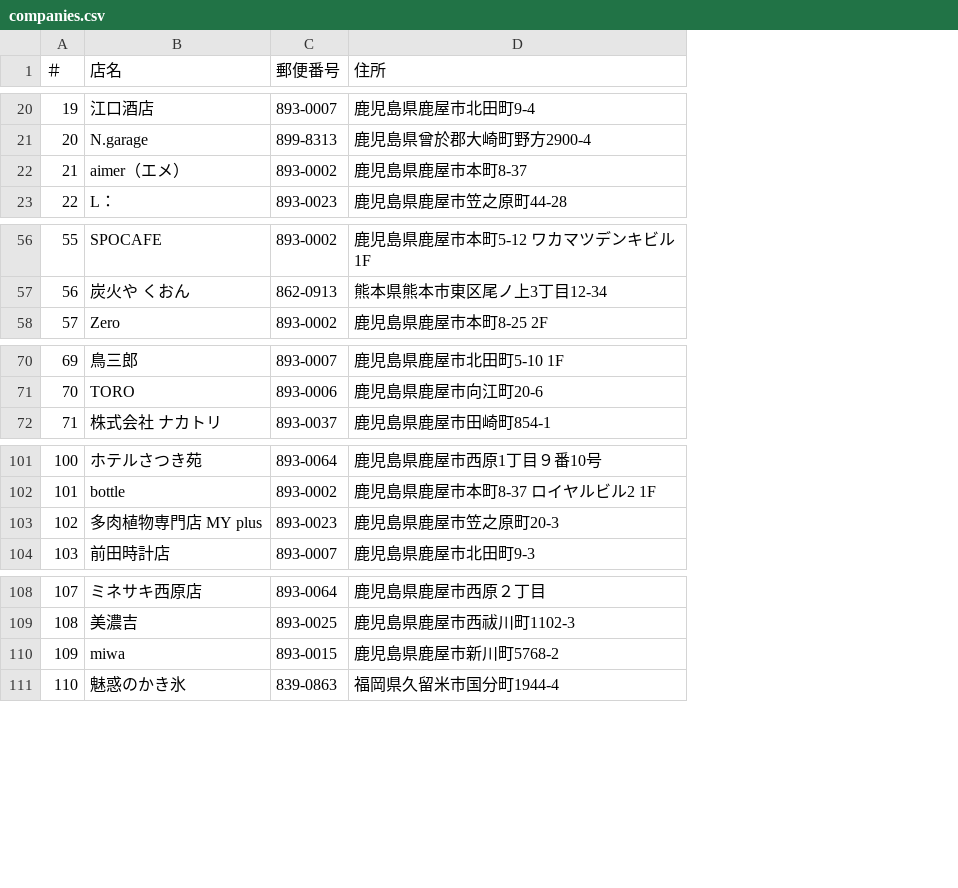
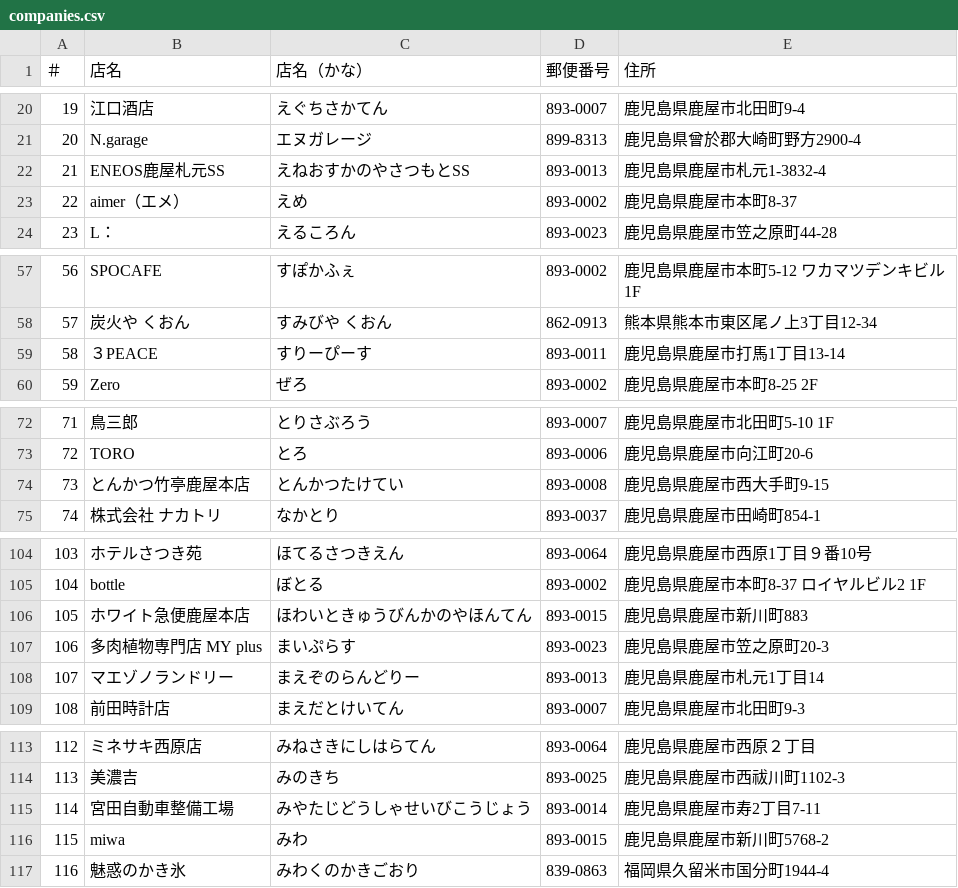
Before and after one commit to hub-k9/partner-directory-2026, a CSV file: companies.csv, drawn as a sheet; only a part is shown, gaps mark what is left out; addresses are those after the commit; the diff names each change by its address in the sheet, - before the commit and + after, or states it on an @@ line.

```diff
--- a/companies.csv
+++ b/companies.csv
+column C (店名（かな）), rows 20-21: えぐちさかてん | エヌガレージ; rows 23-24: えめ | えるころん; rows 57-58: すぽかふぇ | すみびや くおん; row 60: ぜろ; rows 72-73: とりさぶろう | とろ; row 75: なかとり; rows 104-105: ほてるさつきえん | ぼとる; row 107: まいぷらす; row 109: まえだとけいてん; rows 113-114: みねさきにしはらてん | みのきち; rows 116-117: みわ | みわくのかきごおり
+row 22: 21 | ENEOS鹿屋札元SS | えねおすかのやさつもとSS | 893-0013 | 鹿児島県鹿屋市札元1-3832-4
@@ column A (＃) renumbered from row 23 down @@
+row 59: 58 | ３PEACE | すりーぴーす | 893-0011 | 鹿児島県鹿屋市打馬1丁目13-14
+row 74: 73 | とんかつ竹亭鹿屋本店 | とんかつたけてい | 893-0008 | 鹿児島県鹿屋市西大手町9-15
+row 106: 105 | ホワイト急便鹿屋本店 | ほわいときゅうびんかのやほんてん | 893-0015 | 鹿児島県鹿屋市新川町883
+row 108: 107 | マエゾノランドリー | まえぞのらんどりー | 893-0013 | 鹿児島県鹿屋市札元1丁目14
+row 115: 114 | 宮田自動車整備工場 | みやたじどうしゃせいびこうじょう | 893-0014 | 鹿児島県鹿屋市寿2丁目7-11
```
Also changed, not shown: 1 other file.
